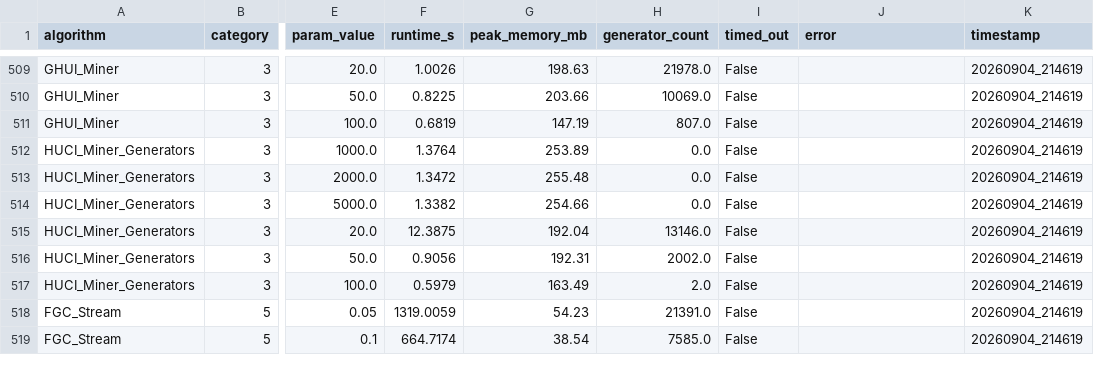
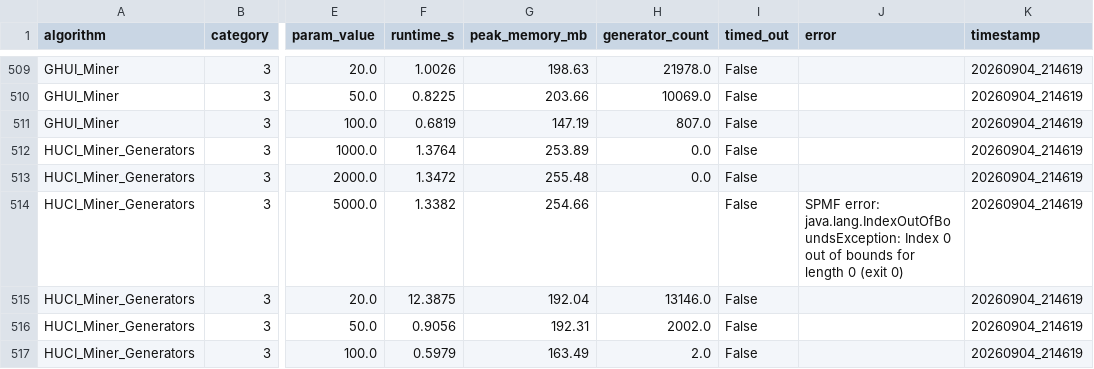
Before and after one commit to Hanketsu35/generator-survey, a CSV file: results/summary.csv, drawn as a sheet; only a part is shown, gaps mark what is left out; the shorter side is filled out with more unchanged rows; the diff names each change by its address in the sheet, - before the commit and + after, or states it on an @@ line.

Commit message:
Repair a second silent crash: SPMF reports an exception and exits 0
HUCI-Miner (generators) on chainstore at min utility 5000 is recorded in
summary.csv as a completed run with 0 generators. Its raw JSON says 'An
error while trying to run the algorithm ... IndexOutOfBoundsException':
SPMF catches the exception, prints it, and exits 0 with no output file, so
neither the exit code nor the OOM check saw it. The same path swallowed a
utility threshold passed as '100.0' during re-measurement.

src.metrics.spmf_error recognises the report and classify_failure now uses
it. repair_summary checks the producing JSON for it too, and now finds that
JSON for integer thresholds: it looked for '5000_0' where the harness wrote
'5000', so no utility row had ever been checked. The repair changes exactly
one row; the neighbouring 1000 and 2000 rows are genuine zeros (SPMF prints
'Generator High-utility itemsets count : 0').

```diff
--- a/results/summary.csv
+++ b/results/summary.csv
-H514 (generator_count): 0.0
+H514 (generator_count): (empty)
-J514 (error): (empty)
+J514 (error): SPMF error: java.lang.IndexOutOfBoundsException: Index 0 out of bounds for length 0 (exit 0)
```
Also changed, not shown: 2 other files.
